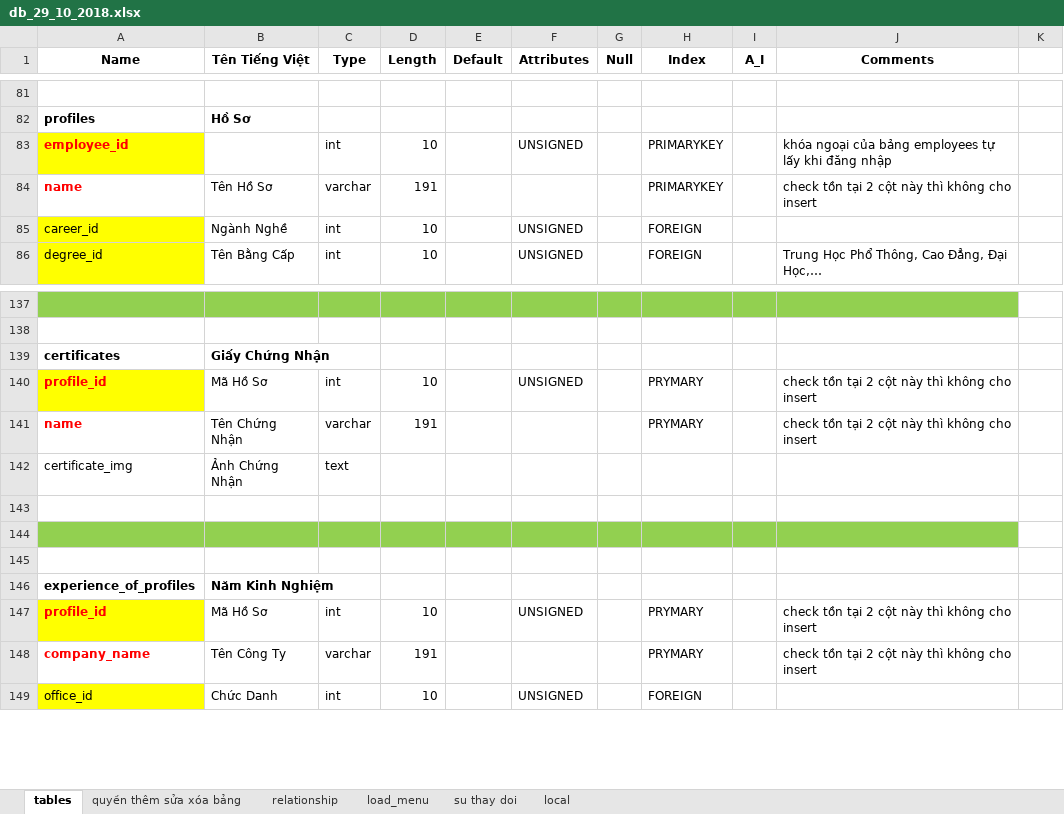
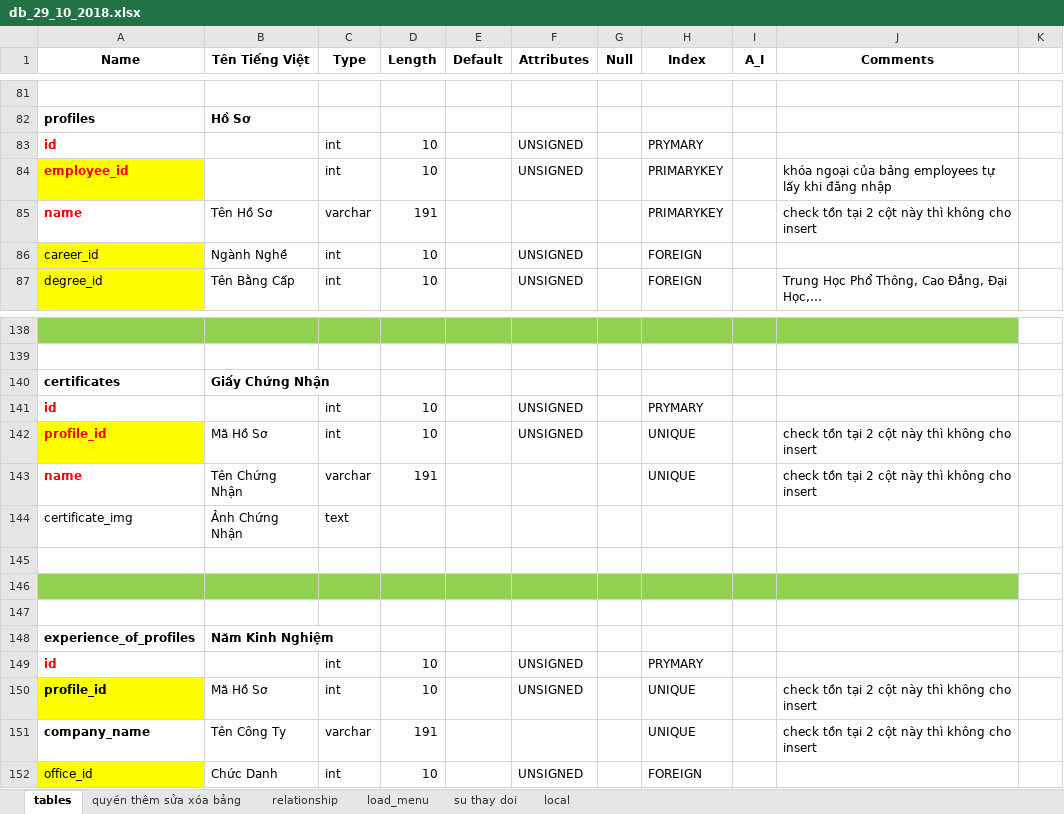
Before and after one commit to vongocnhat/TimViec, an Excel workbook: db_29_10_2018.xlsx, sheet tables, drawn as a sheet; only a part is shown, gaps mark what is left out; values as stored, in another font and other column widths than the file's, no borders; charts and pictures not drawn; addresses are those after the commit; the diff names each change by its address in the sheet, - before the commit and + after, or states it on an @@ line.

```diff
--- a/db_29_10_2018.xlsx (sheet tables)
+++ b/db_29_10_2018.xlsx (sheet tables)
+row 83: id |  | int | 10 |  | UNSIGNED |  | PRYMARY
+row 141: id |  | int | 10 |  | UNSIGNED |  | PRYMARY
-H142:H143 (Index): PRYMARY
+H142:H143 (Index): UNIQUE
+row 149: id |  | int | 10 |  | UNSIGNED |  | PRYMARY
-A150:A151 text colour: #FF0000
+A150:A151 text colour: black
-H150:H151 (Index): PRYMARY
+H150:H151 (Index): UNIQUE
```
Also changed, not shown: sheet su thay doi, sheet relationship, charts or pictures, 10 other files.
